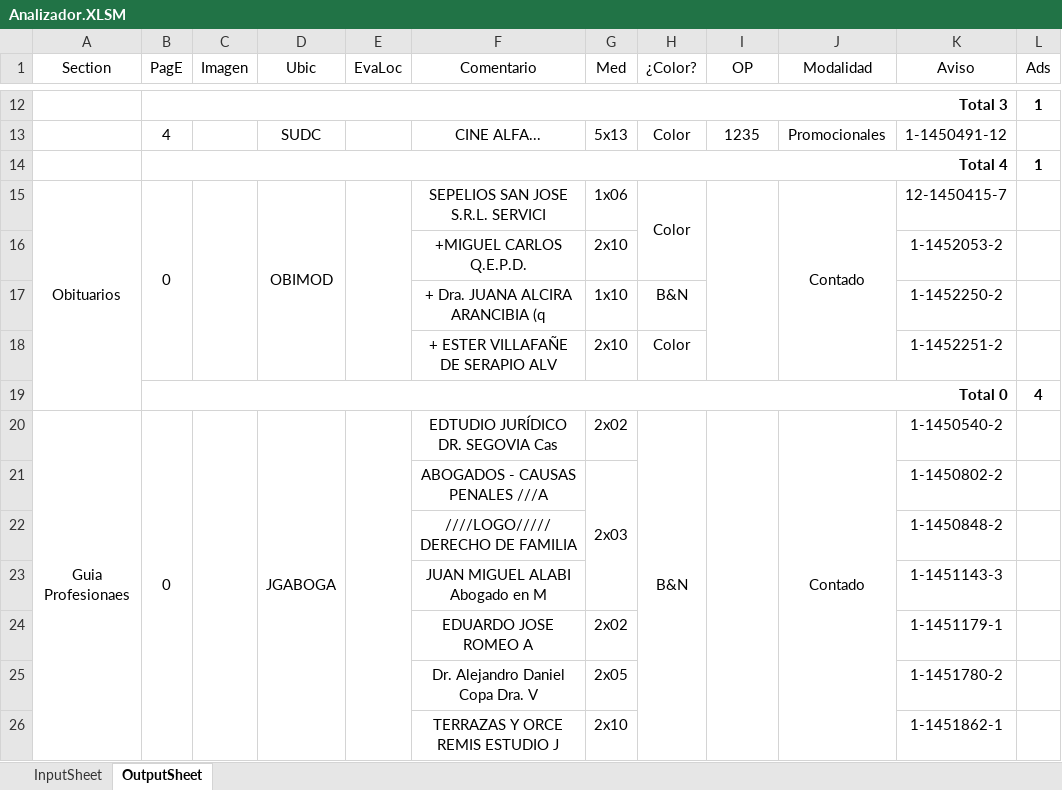
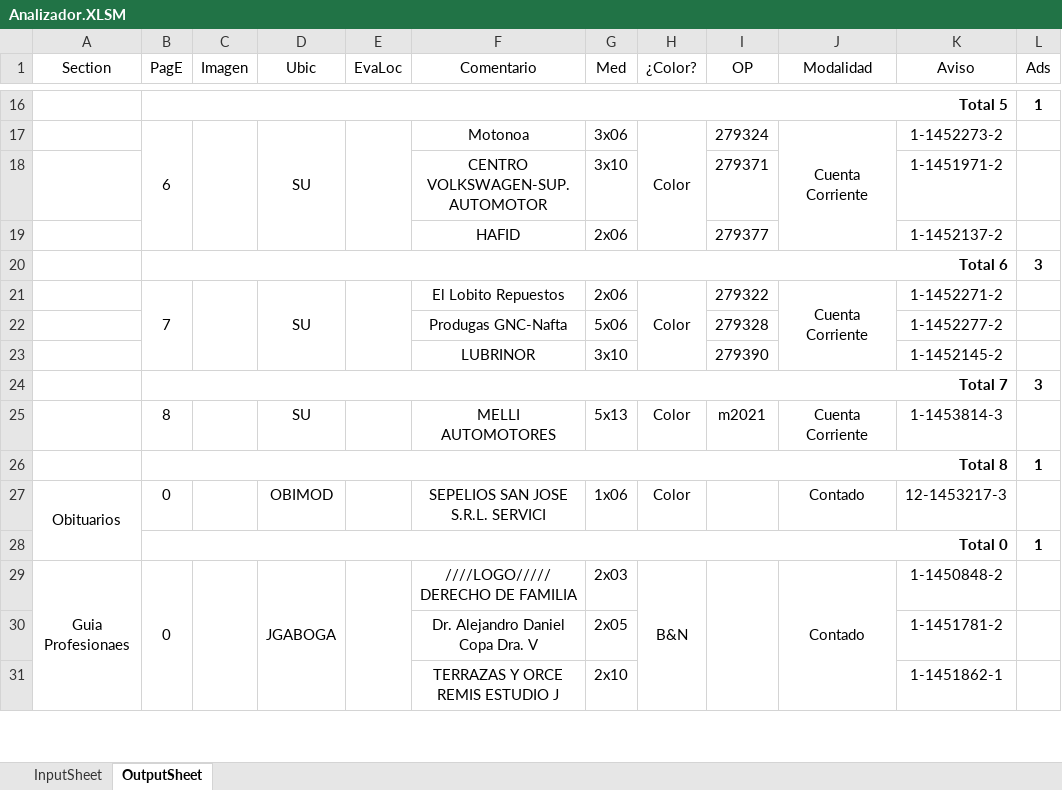
Before and after one commit to zherar7ordoya/MSExcel-Analizador, an Excel workbook: Analizador.XLSM, sheet OutputSheet, drawn as a sheet; only a part is shown, gaps mark what is left out; values as stored, in another font and other column widths than the file's, no borders; conditional formats not drawn; removed rows and columns are numbered as before the commit, all else as after; the diff covers the shown part only; the diff names each change by its address in the sheet, - before the commit and + after, or states it on an @@ line.

```diff
--- a/Analizador.XLSM (sheet OutputSheet)
+++ b/Analizador.XLSM (sheet OutputSheet)
-B16 (PagE): Total 3
+B16 (PagE): Total 5
-row 13:  | 4 |  | SUDC |  | CINE ALFA... | 5x13 | Color | 1235 | Promocionales | 1-1450491-12 | 1
+row 17:  | 6 |  | SU |  | Motonoa | 3x06 | Color | 279324 | Cuenta Corriente | 1-1452273-2 | 1
+row 18:  |  |  |  |  | CENTRO VOLKSWAGEN-SUP. AUTOMOTOR | 3x10 |  | 279371 |  | 1-1451971-2 | 1
+row 19:  |  |  |  |  | HAFID | 2x06 |  | 279377 |  | 1-1452137-2 | 1
+row 20:  | Total 6 |  |  |  |  |  |  |  |  |  | 3
+row 21:  | 7 |  | SU |  | El Lobito Repuestos | 2x06 | Color | 279322 | Cuenta Corriente | 1-1452271-2 | 1
+row 22:  |  |  |  |  | Produgas GNC-Nafta | 5x06 |  | 279328 |  | 1-1452277-2 | 1
+row 23:  |  |  |  |  | LUBRINOR | 3x10 |  | 279390 |  | 1-1452145-2 | 1
+row 24:  | Total 7 |  |  |  |  |  |  |  |  |  | 3
+row 25:  | 8 |  | SU |  | MELLI AUTOMOTORES | 5x13 | Color | m2021 | Cuenta Corriente | 1-1453814-3 | 1
-B26 (PagE): Total 4
+B26 (PagE): Total 8
-B15:B18 merged
-C15:C18 merged
-D15:D18 merged
-E15:E18 merged
-H15:H16 merged
-I15:I18 merged
-J15:J18 merged
-K27 (Aviso): 12-1450415-7
+K27 (Aviso): 12-1453217-3
-row 16:  |  |  |  |  | +MIGUEL CARLOS Q.E.P.D. | 2x10 |  |  |  | 1-1452053-2 | 1
-row 17:  |  |  |  |  | + Dra. JUANA ALCIRA ARANCIBIA (q | 1x10 | B&N |  |  | 1-1452250-2 | 1
-row 18:  |  |  |  |  | + ESTER VILLAFAÑE DE SERAPIO ALV | 2x10 | Color |  |  | 1-1452251-2 | 1
-L28 (Ads): 4
+L28 (Ads): 1
-F29 (Comentario): EDTUDIO JURÍDICO DR. SEGOVIA Cas
+F29 (Comentario): ////LOGO///// DERECHO DE FAMILIA
-G29 (Med): 2x02
+G29 (Med): 2x03
-K29 (Aviso): 1-1450540-2
+K29 (Aviso): 1-1450848-2
-row 21:  |  |  |  |  | ABOGADOS - CAUSAS PENALES ///A | 2x03 |  |  |  | 1-1450802-2 | 1
-row 22:  |  |  |  |  | ////LOGO///// DERECHO DE FAMILIA |  |  |  |  | 1-1450848-2 | 1
-row 23:  |  |  |  |  | JUAN MIGUEL ALABI Abogado en M |  |  |  |  | 1-1451143-3 | 1
-row 24:  |  |  |  |  | EDUARDO JOSE ROMEO A | 2x02 |  |  |  | 1-1451179-1 | 1
-K30 (Aviso): 1-1451780-2
+K30 (Aviso): 1-1451781-2
```
Also changed, not shown: 60 added rows, 92 removed rows, 145 edited cells and merged cells elsewhere in this sheet, sheet InputSheet, 18 other files.
